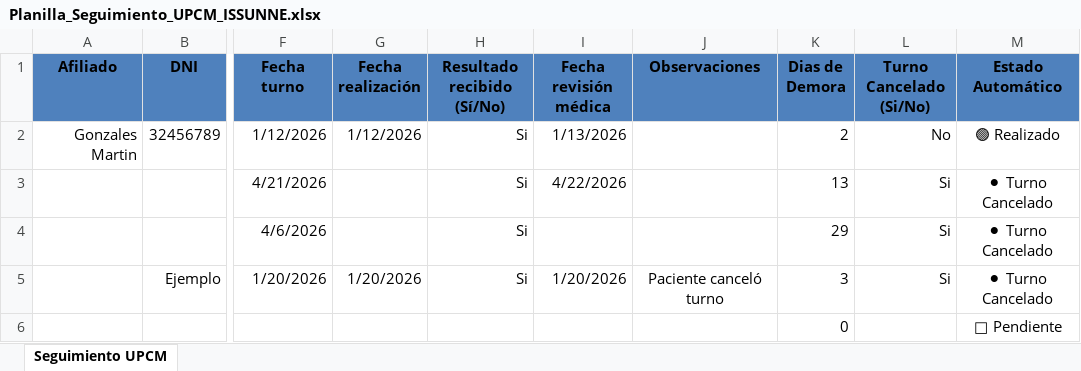
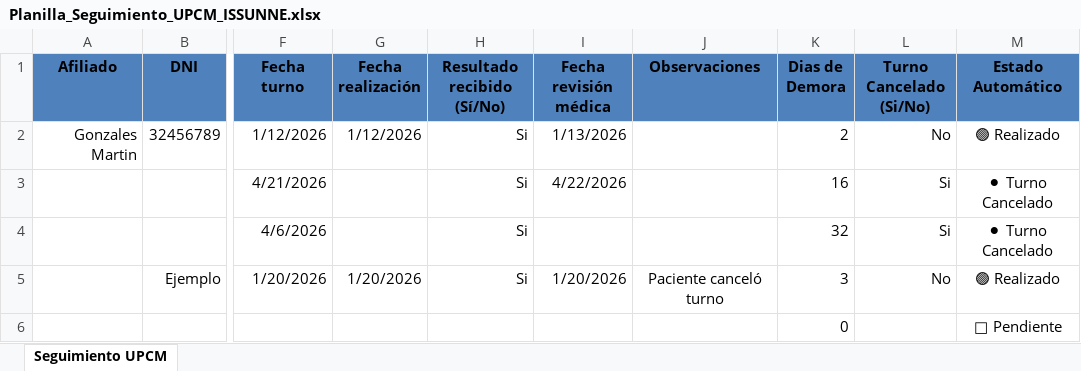
Before and after one commit to hernimayol/ISSUNNE, an Excel workbook: Excel/CIRCUITO ISSUNNE/Planilla_Seguimiento_UPCM_ISSUNNE.xlsx, sheet Seguimiento UPCM, drawn as a sheet; only a part is shown, gaps mark what is left out; values as stored, in another font and other column widths than the file's, no borders; conditional formats and table styles not drawn; the diff names each change by its address in the sheet, - before the commit and + after, or states it on an @@ line.

Commit message:
Planilla de seguimiento

```diff
--- a/Excel/CIRCUITO ISSUNNE/Planilla_Seguimiento_UPCM_ISSUNNE.xlsx (sheet Seguimiento UPCM)
+++ b/Excel/CIRCUITO ISSUNNE/Planilla_Seguimiento_UPCM_ISSUNNE.xlsx (sheet Seguimiento UPCM)
-K3 (Dias de Demora): 13
+K3 (Dias de Demora): 16
-K4 (Dias de Demora): 29
+K4 (Dias de Demora): 32
-L5 (Turno Cancelado (Si/No)): Si
+L5 (Turno Cancelado (Si/No)): No
-M5 (Estado Automático): ⚫ Turno Cancelado
+M5 (Estado Automático): 🟢 Realizado
```
Also changed, not shown: 1 other file.
